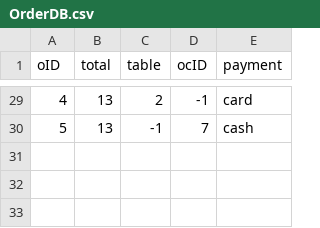
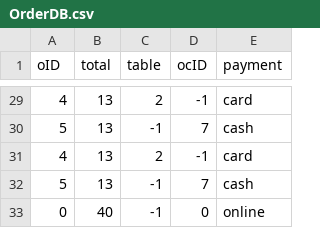
Before and after one commit to nedigan/Relaxing-Koala, a CSV file: RelaxingKoala/OrderDB.csv, drawn as a sheet; only a part is shown, gaps mark what is left out; the diff names each change by its address in the sheet, - before the commit and + after, or states it on an @@ line.

```diff
--- a/RelaxingKoala/OrderDB.csv
+++ b/RelaxingKoala/OrderDB.csv
+row 31: 4 | 13 | 2 | -1 | card
+row 32: 5 | 13 | -1 | 7 | cash
+row 33: 0 | 40 | -1 | 0 | online
```
Also changed, not shown: RelaxingKoala/OnlineCustomerDB.csv, RelaxingKoala/OrderItemDB.csv, 2 other files.
